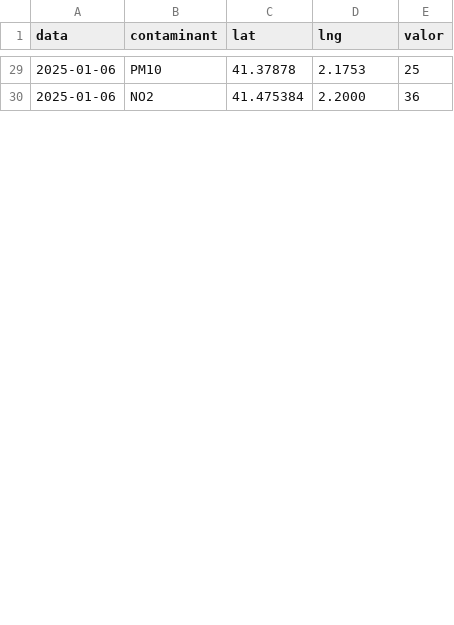
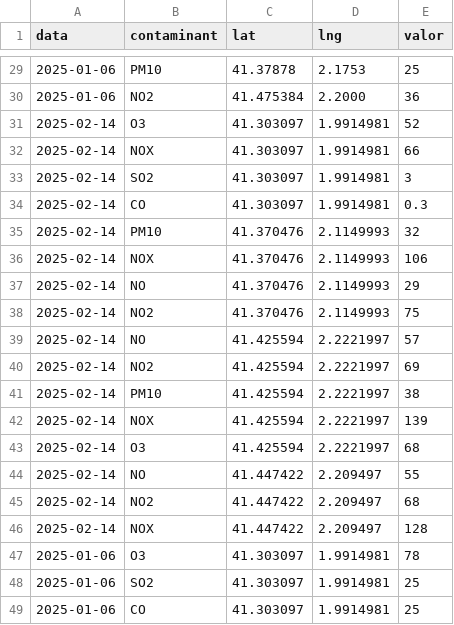
Before and after one commit to Manaalze/Manaalze.github.io, a CSV file: mapa/dades.csv, drawn as a sheet; only a part is shown, gaps mark what is left out; the diff covers the shown part only; the diff names each change by its address in the sheet, - before the commit and + after, or states it on an @@ line.

Commit message:
Update dades.csv

```diff
--- a/mapa/dades.csv
+++ b/mapa/dades.csv
+row 31: 2025-02-14 | O3 | 41.303097 | 1.9914981 | 52
+row 32: 2025-02-14 | NOX | 41.303097 | 1.9914981 | 66
+row 33: 2025-02-14 | SO2 | 41.303097 | 1.9914981 | 3
+row 34: 2025-02-14 | CO | 41.303097 | 1.9914981 | 0.3
+row 35: 2025-02-14 | PM10 | 41.370476 | 2.1149993 | 32
+row 36: 2025-02-14 | NOX | 41.370476 | 2.1149993 | 106
+row 37: 2025-02-14 | NO | 41.370476 | 2.1149993 | 29
+row 38: 2025-02-14 | NO2 | 41.370476 | 2.1149993 | 75
+row 39: 2025-02-14 | NO | 41.425594 | 2.2221997 | 57
+row 40: 2025-02-14 | NO2 | 41.425594 | 2.2221997 | 69
+row 41: 2025-02-14 | PM10 | 41.425594 | 2.2221997 | 38
+row 42: 2025-02-14 | NOX | 41.425594 | 2.2221997 | 139
+row 43: 2025-02-14 | O3 | 41.425594 | 2.2221997 | 68
+row 44: 2025-02-14 | NO | 41.447422 | 2.209497 | 55
+row 45: 2025-02-14 | NO2 | 41.447422 | 2.209497 | 68
+row 46: 2025-02-14 | NOX | 41.447422 | 2.209497 | 128
+row 47: 2025-01-06 | O3 | 41.303097 | 1.9914981 | 78
+row 48: 2025-01-06 | SO2 | 41.303097 | 1.9914981 | 25
+row 49: 2025-01-06 | CO | 41.303097 | 1.9914981 | 25
```
Also changed, not shown: 9 added rows and 15 edited cells elsewhere in this file.
